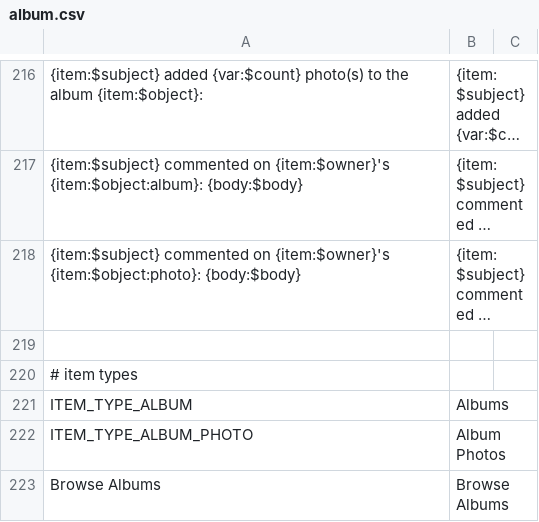
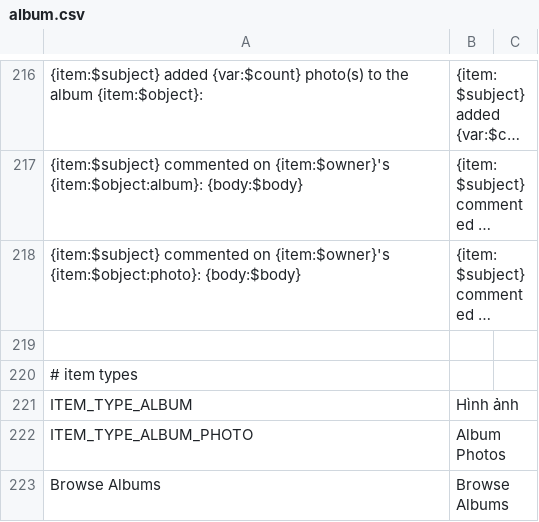
Before and after one commit to nhochong/behoi, a CSV file: application/languages/vi_VN/album.csv, drawn as a sheet; only a part is shown, gaps mark what is left out; long unchanged cells end in ….

```diff
--- a/application/languages/vi_VN/album.csv
+++ b/application/languages/vi_VN/album.csv
@@ -220,3 +220,3 @@
 # item types
-"ITEM_TYPE_ALBUM";"Albums"
+"ITEM_TYPE_ALBUM";"Hình ảnh"
 "ITEM_TYPE_ALBUM_PHOTO";"Album Photos"
```
Also changed, not shown: application/languages/vi_VN/custom.csv, application/languages/vi_VN/question.csv, 8 other files.
